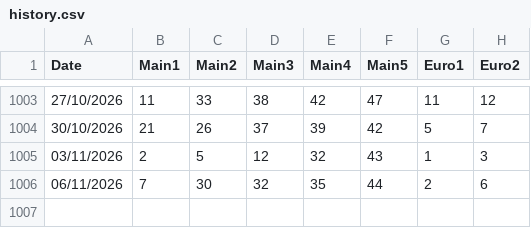
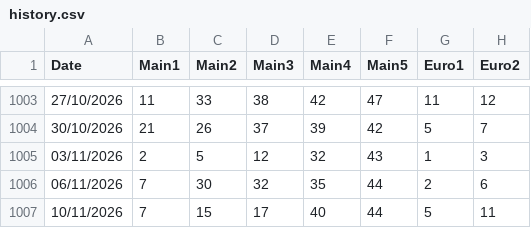
Before and after one commit to christophrus/MatrixEurojackpot, a CSV file: history.csv, drawn as a sheet; only a part is shown, gaps mark what is left out; the diff names each change by its address in the sheet, - before the commit and + after, or states it on an @@ line.

```diff
--- a/history.csv
+++ b/history.csv
+row 1007: 10/11/2026 | 7 | 15 | 17 | 40 | 44 | 5 | 11
```
